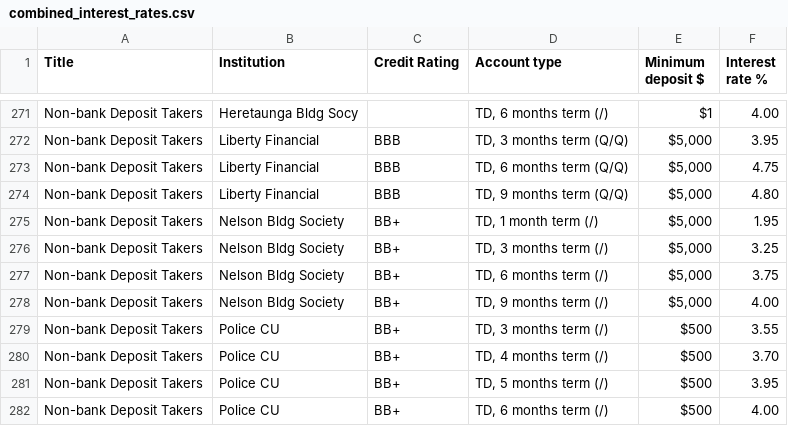
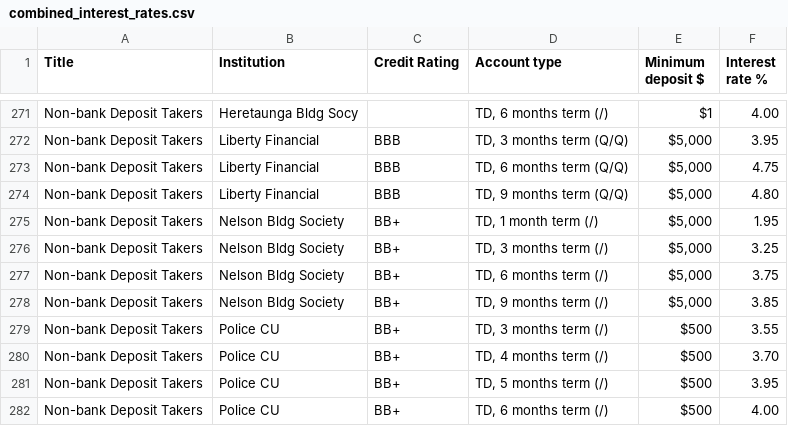
Before and after one commit to adriel/nz_interest, a CSV file: combined_interest_rates.csv, drawn as a sheet; only a part is shown, gaps mark what is left out.

Commit message:
Auto-commit: 2025-07-03 21:13:07 UTC (+0000)

```diff
--- a/combined_interest_rates.csv
+++ b/combined_interest_rates.csv
@@ -277,3 +277,3 @@ Non-bank Deposit Takers,Nelson Bldg Society,BB+,"TD, 3 months term (/)","$5,000"
 Non-bank Deposit Takers,Nelson Bldg Society,BB+,"TD, 6 months term (/)","$5,000",3.75
-Non-bank Deposit Takers,Nelson Bldg Society,BB+,"TD, 9 months term (/)","$5,000",4.00
+Non-bank Deposit Takers,Nelson Bldg Society,BB+,"TD, 9 months term (/)","$5,000",3.85
 Non-bank Deposit Takers,Police CU,BB+,"TD, 3 months term (/)",$500,3.55
```
